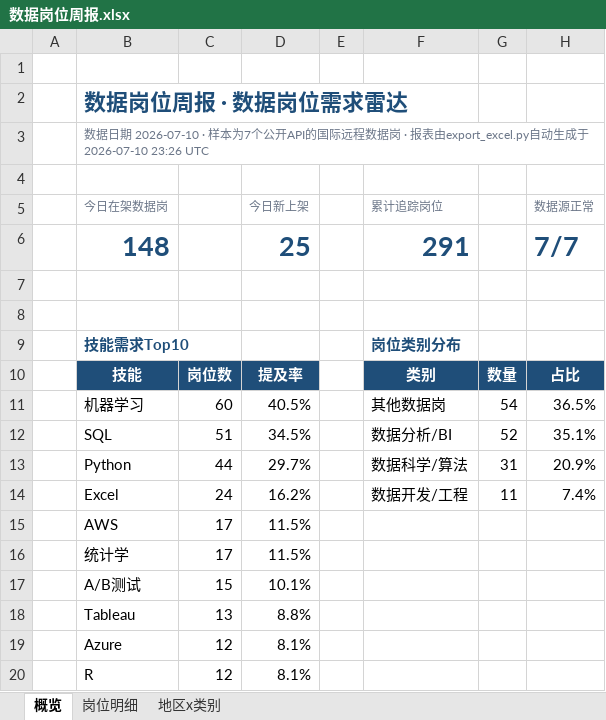
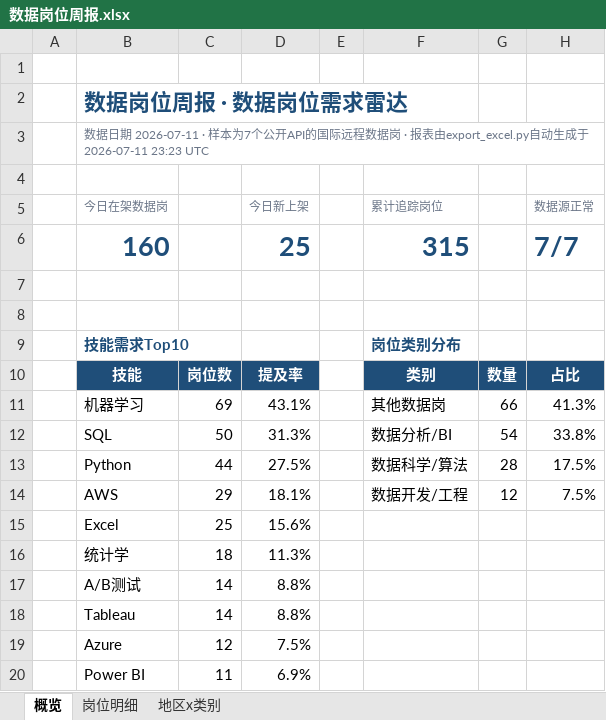
Before and after one commit to EGG-ZERO/da-job-radar, an Excel workbook: reports/数据岗位周报.xlsx, sheet 概览, drawn as a sheet; values as stored, in another font and other column widths than the file's, no borders; charts and pictures and conditional formats not drawn; removed rows and columns are numbered as before the commit, all else as after; the diff names each change by its address in the sheet, - before the commit and + after, or states it on an @@ line.

```diff
--- a/reports/数据岗位周报.xlsx (sheet 概览)
+++ b/reports/数据岗位周报.xlsx (sheet 概览)
-B3 (今日在架数据岗): …据日期 2026-07-10 · 样本为7个公开API的国际远程数据岗 · 报表由export_excel.py自动生成于 2026-07-10 23:26 UTC
+B3 (今日在架数据岗): …据日期 2026-07-11 · 样本为7个公开API的国际远程数据岗 · 报表由export_excel.py自动生成于 2026-07-11 23:23 UTC
-B6 (今日在架数据岗): 148
+B6 (今日在架数据岗): 160
-F6 (累计追踪岗位): 291
+F6 (累计追踪岗位): 315
-C11: 60
+C11: 69
-D11 (今日新上架): 40.5%
+D11 (今日新上架): 43.1%
-G11: 54
+G11: 66
-H11 (数据源正常): 36.5%
+H11 (数据源正常): 41.3%
-C12: 51
+C12: 50
-D12 (今日新上架): 34.5%
+D12 (今日新上架): 31.3%
-G12: 52
+G12: 54
-H12 (数据源正常): 35.1%
+H12 (数据源正常): 33.8%
-D13 (今日新上架): 29.7%
+D13 (今日新上架): 27.5%
-G13: 31
+G13: 28
-H13 (数据源正常): 20.9%
+H13 (数据源正常): 17.5%
-row 14:  | Excel | 24 | 16.2% |  | 数据开发/工程 | 11 | 7.4%
-C14: 17
+C14: 29
-D14 (今日新上架): 11.5%
+D14 (今日新上架): 18.1%
-F14 (累计追踪岗位): (empty)
+F14 (累计追踪岗位): 数据开发/工程
-G14: (empty)
+G14: 12
-H14 (数据源正常): (empty)
+H14 (数据源正常): 7.5%
+row 15:  | Excel | 25 | 15.6%
-C16: 17
+C16: 18
-D16 (今日新上架): 11.5%
+D16 (今日新上架): 11.3%
-C17: 15
+C17: 14
-D17 (今日新上架): 10.1%
+D17 (今日新上架): 8.8%
-C18: 13
+C18: 14
-D19 (今日新上架): 8.1%
+D19 (今日新上架): 7.5%
-row 20:  | R | 12 | 8.1%
+row 20:  | Power BI | 11 | 6.9%
```
Also changed, not shown: sheet 岗位明细, sheet 地区x类别, 5 other files.
